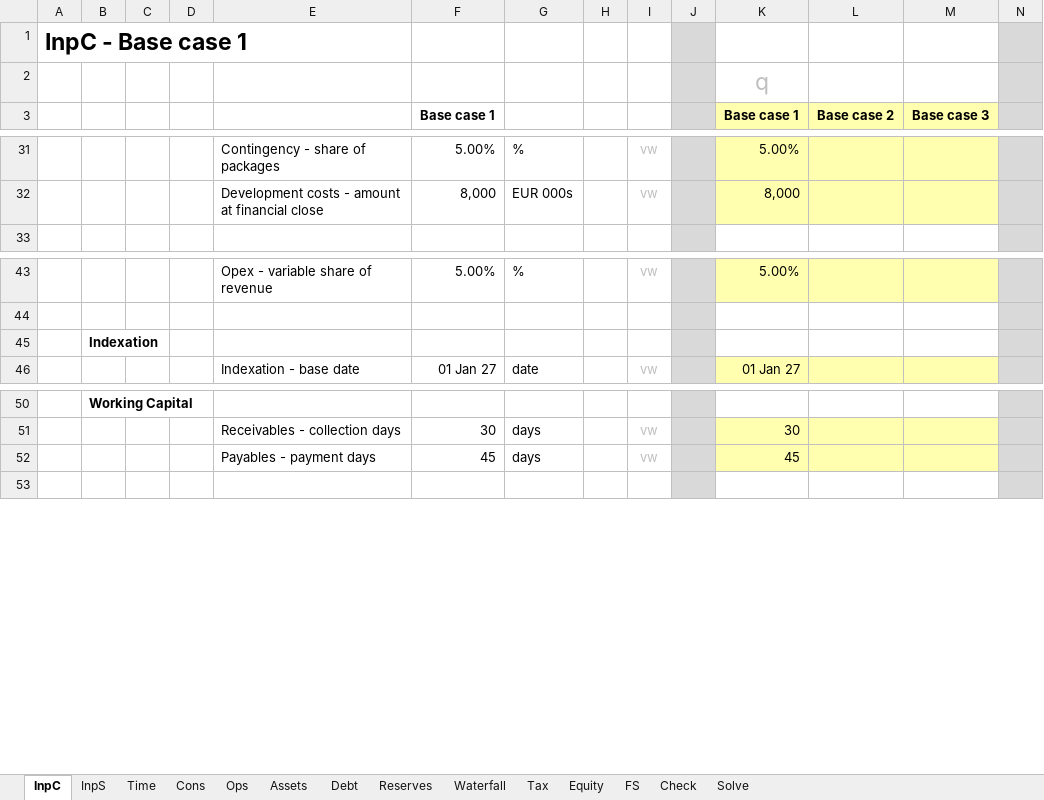
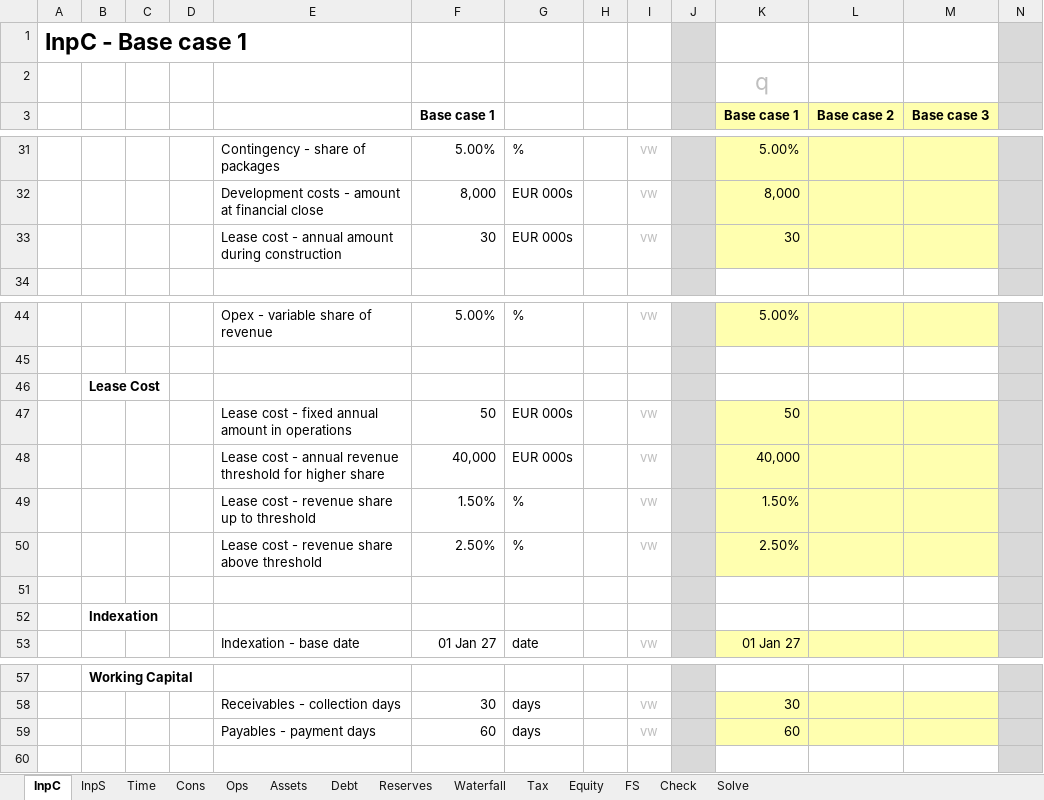
Before and after one commit to pkrDan/pfi-module-4, an Excel workbook: workbook/PFI Case Study VC.xlsm, sheet InpC, drawn as a sheet; only a part is shown, gaps mark what is left out; values as stored, in another font and other column widths than the file's, no borders; conditional formats not drawn; addresses are those after the commit; rows hold the shown columns only; the diff names each change by its address in the sheet, - before the commit and + after, or states it on an @@ line.

```diff
--- a/workbook/PFI Case Study VC.xlsm (sheet InpC)
+++ b/workbook/PFI Case Study VC.xlsm (sheet InpC)
+row 33:  |  |  |  | Lease cost - annual amount during construction | 30 | EUR 000s |  | vw |  | 30
+row 46:  | Lease Cost
+row 47:  |  |  |  | Lease cost - fixed annual amount in operations | 50 | EUR 000s |  | vw |  | 50
+row 48:  |  |  |  | Lease cost - annual revenue threshold for higher share | 40,000 | EUR 000s |  | vw |  | 40,000
+row 49:  |  |  |  | Lease cost - revenue share up to threshold | 1.50% | % |  | vw |  | 1.50%
+row 50:  |  |  |  | Lease cost - revenue share above threshold | 2.50% | % |  | vw |  | 2.50%
+row 51: (empty)
-F59 (Base case 1): 45
+F59 (Base case 1): 60
-K59 (Base case 1): 45
+K59 (Base case 1): 60
```
Also changed, not shown: sheet FS, sheet Waterfall, sheet Tax, sheet Equity, sheet Debt, sheet Reserves, 4 more sheets, formulas that keep their value, charts or pictures, 13 other files.
